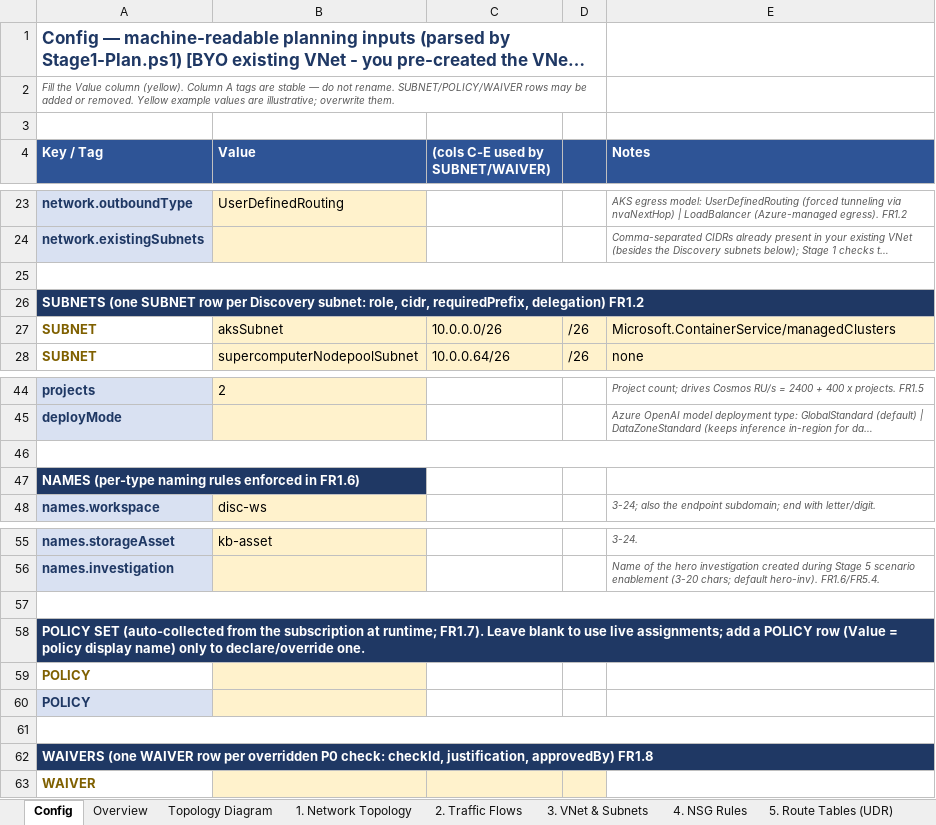
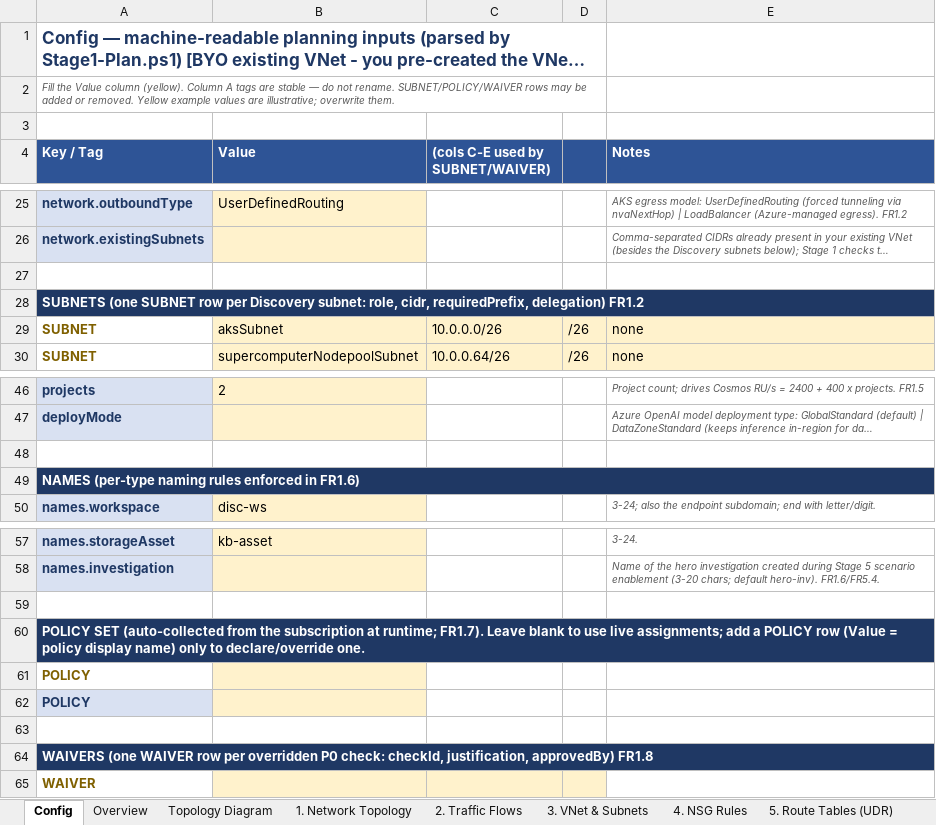
Before and after one commit to microsoft/discovery, an Excel workbook: utilities/onboarding-tool/scripts/stage1-planning/discovery-resource-planning-form-byo-vnet.xlsx, sheet Config, drawn as a sheet; only a part is shown, gaps mark what is left out; long unchanged cells end in …; values as stored, in another font and other column widths than the file's, no borders; removed rows and columns are numbered as before the commit, all else as after; the diff covers the shown part only; the diff names each change by its address in the sheet, - before the commit and + after, or states it on an @@ line.

```diff
--- a/utilities/onboarding-tool/scripts/stage1-planning/discovery-resource-planning-form-byo-vnet.xlsx (sheet Config)
+++ b/utilities/onboarding-tool/scripts/stage1-planning/discovery-resource-planning-form-byo-vnet.xlsx (sheet Config)
-A25:E25 merged
+A28:E28 merged
-E29 (Notes): Microsoft.ContainerService/managedClusters
+E29 (Notes): none
-A46:E46 merged
+A49:E49 merged
-A57:E57 merged
+A60:E60 merged
-A61:E61 merged
+A64:E64 merged
```
Also changed, not shown: 2 added rows, 2 edited cells and merged cells elsewhere in this sheet, utilities/onboarding-tool/scripts/stage1-planning/discovery-resource-planning-form-managed-vnet.xlsx, 19 other files.
